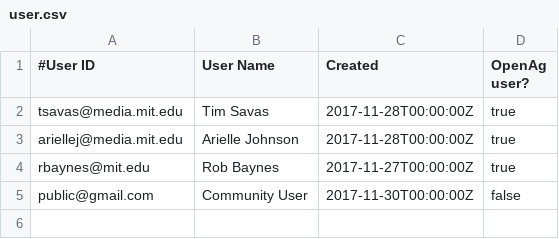
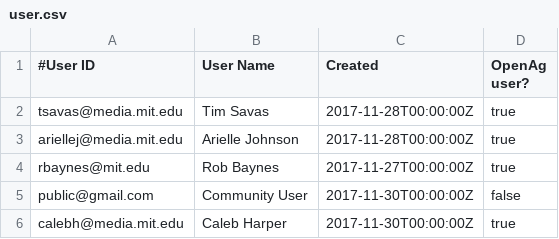
Before and after one commit to nikhillondhe9/openag-cloud-v1, a CSV file: bigquery-setup/data/user.csv, drawn as a sheet.

```diff
--- a/bigquery-setup/data/user.csv
+++ b/bigquery-setup/data/user.csv
@@ -5 +5,2 @@ rbaynes@mit.edu,Rob Baynes,2017-11-27T00:00:00Z,true
 public@gmail.com,Community User,2017-11-30T00:00:00Z,false
+calebh@media.mit.edu,Caleb Harper,2017-11-30T00:00:00Z,true
```
Also changed, not shown: bigquery-setup/data/com.csv, bigquery-setup/data/exp.csv, 10 other files.
